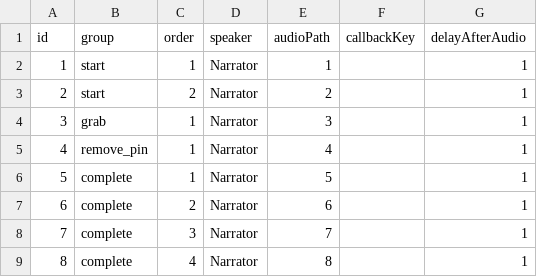
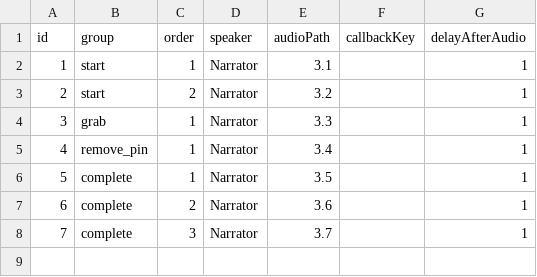
Before and after one commit to jeonghwan916/Virtual-Rescue, a CSV file: Assets/Resources/Quest Sheets/03_Extinguisher/03_Extinguisher - Dialogue.csv, drawn as a sheet.

```diff
--- a/Assets/Resources/Quest Sheets/03_Extinguisher/03_Extinguisher - Dialogue.csv
+++ b/Assets/Resources/Quest Sheets/03_Extinguisher/03_Extinguisher - Dialogue.csv
@@ -1,9 +1,8 @@
 id,group,order,speaker,audioPath,callbackKey,delayAfterAudio
-1,start,1,Narrator,1,,1
-2,start,2,Narrator,2,,1
-3,grab,1,Narrator,3,,1
-4,remove_pin,1,Narrator,4,,1
-5,complete,1,Narrator,5,,1
-6,complete,2,Narrator,6,,1
-7,complete,3,Narrator,7,,1
-8,complete,4,Narrator,8,,1
+1,start,1,Narrator,3.1,,1
+2,start,2,Narrator,3.2,,1
+3,grab,1,Narrator,3.3,,1
+4,remove_pin,1,Narrator,3.4,,1
+5,complete,1,Narrator,3.5,,1
+6,complete,2,Narrator,3.6,,1
+7,complete,3,Narrator,3.7,,1
```
Also changed, not shown: Assets/Resources/Quest Sheets/03_Extinguisher/03_Extinguisher - Text.csv, 31 other files.
